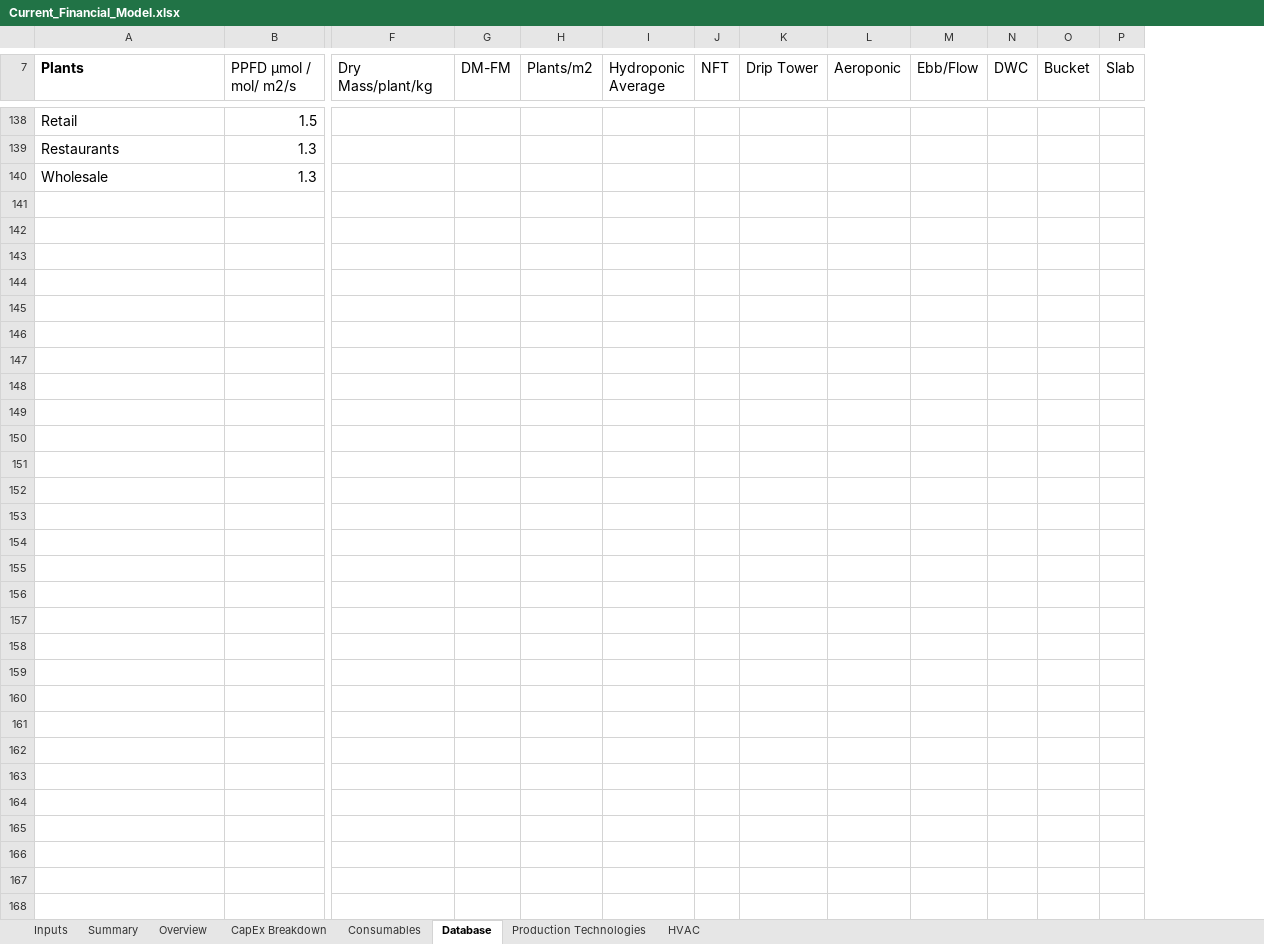
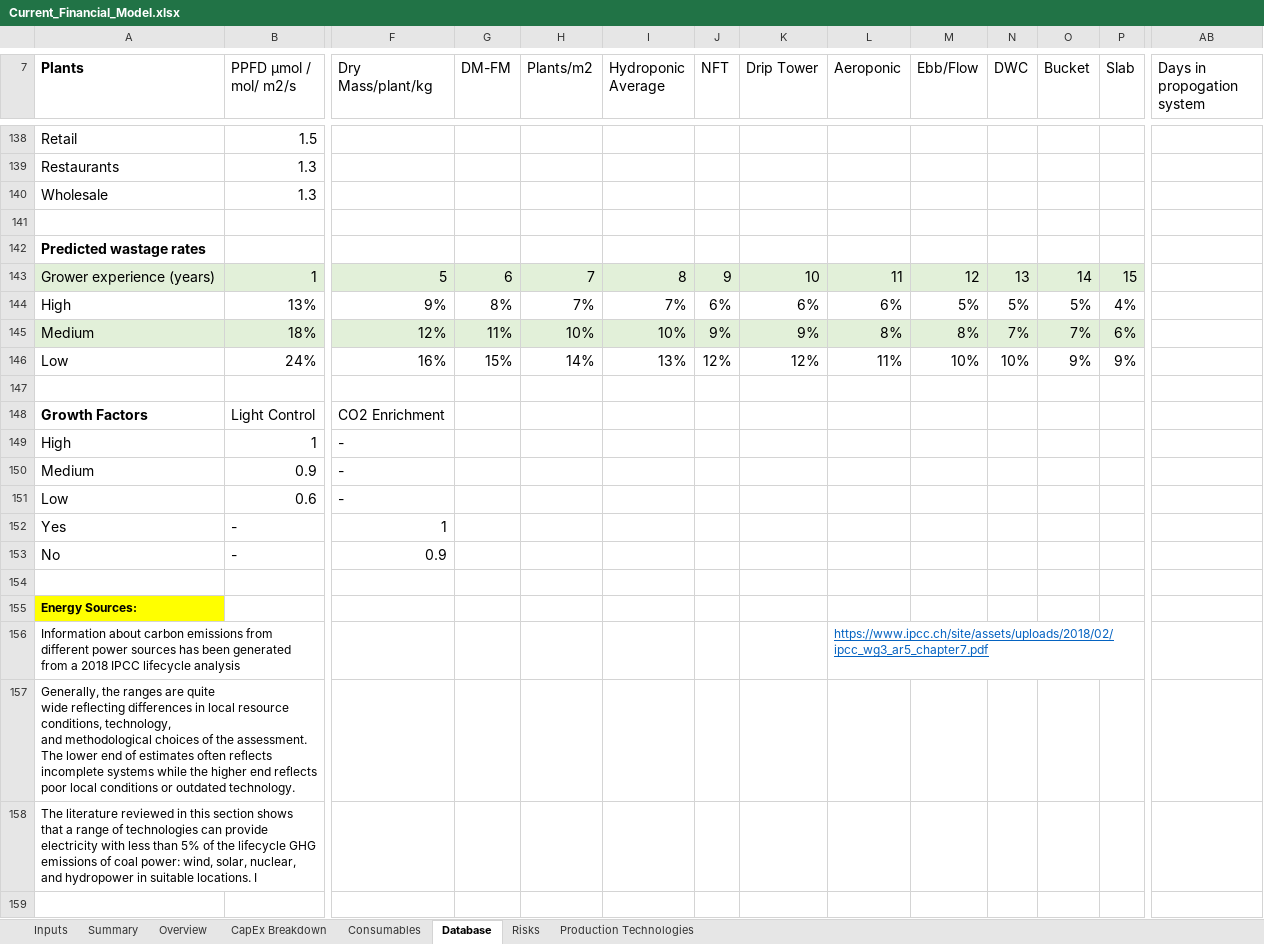
Before and after one commit to GaiaKnowledge/VerticalFarming, an Excel workbook: Current_Financial_Model.xlsx, sheet Database, drawn as a sheet; only a part is shown, gaps mark what is left out; values as stored, in another font and other column widths than the file's, no borders; charts and pictures not drawn; rows hold the shown columns only; ↵ is a line break in a cell; the diff covers the shown part only; the diff names each change by its address in the sheet, - before the commit and + after, or states it on an @@ line.

```diff
--- a/Current_Financial_Model.xlsx (sheet Database)
+++ b/Current_Financial_Model.xlsx (sheet Database)
-sheet tab: HVAC
+sheet tab: Risks
+column AB (Days in propogation system), empty
+row 141: (empty)
+row 142: Predicted wastage rates
+row 143: Grower experience (years) | 1 | 5 | 6 | 7 | 8 | 9 | 10 | 11 | 12 | 13 | 14 | 15
+row 144: High | 13% | 9% | 8% | 7% | 7% | 6% | 6% | 6% | 5% | 5% | 5% | 4%
+row 145: Medium | 18% | 12% | 11% | 10% | 10% | 9% | 9% | 8% | 8% | 7% | 7% | 6%
+row 146: Low | 24% | 16% | 15% | 14% | 13% | 12% | 12% | 11% | 10% | 10% | 9% | 9%
+row 147: (empty)
+row 148: Growth Factors | Light Control | CO2 Enrichment
+row 149: High | 1 | -
+row 150: Medium | 0.9 | -
+row 151: Low | 0.6 | -
+row 152: Yes | - | 1
+row 153: No | - | 0.9
+row 154: (empty)
+row 155: Energy Sources:
+row 156: Information about carbon emissions from different power sources has been generated from a 2018 IPCC lifecycle analysis |  |  |  |  |  |  |  | https://www.ipcc.ch/site/assets/uploads/2018/02/ipcc_wg3_ar5_chapter7.pdf
+row 157: Generally, the ranges are quite ↵ wide reflecting differences in local resource conditions, technology, ↵ and methodological choices of the assessment. The lower end of estimates often reflects incomplete systems while the higher end reflects ↵ poor local conditions or outdated technology.
+row 158: The literature reviewed in this section shows that a range of technologies can provide electricity with less than 5% of the lifecycle GHG emissions of coal power: wind, solar, nuclear, and hydropower in suitable locations. I
+row 159: (empty)
```
Also changed, not shown: 42 added rows, 67 edited cells and cell formats elsewhere in this sheet, sheet Overview, sheet Summary, sheet CapEx Breakdown, sheet Production Technologies, sheet Inputs, sheet Consumables, formulas that keep their value, charts or pictures, results.xlsx, 28 other files.
